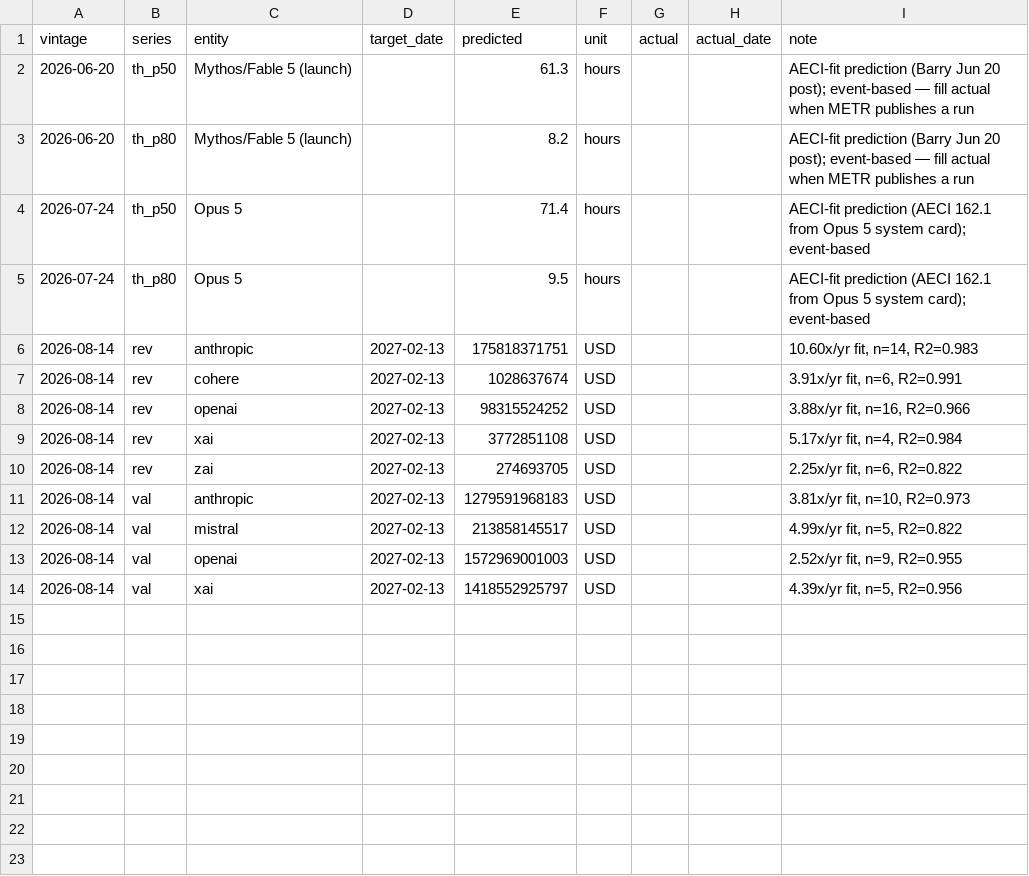
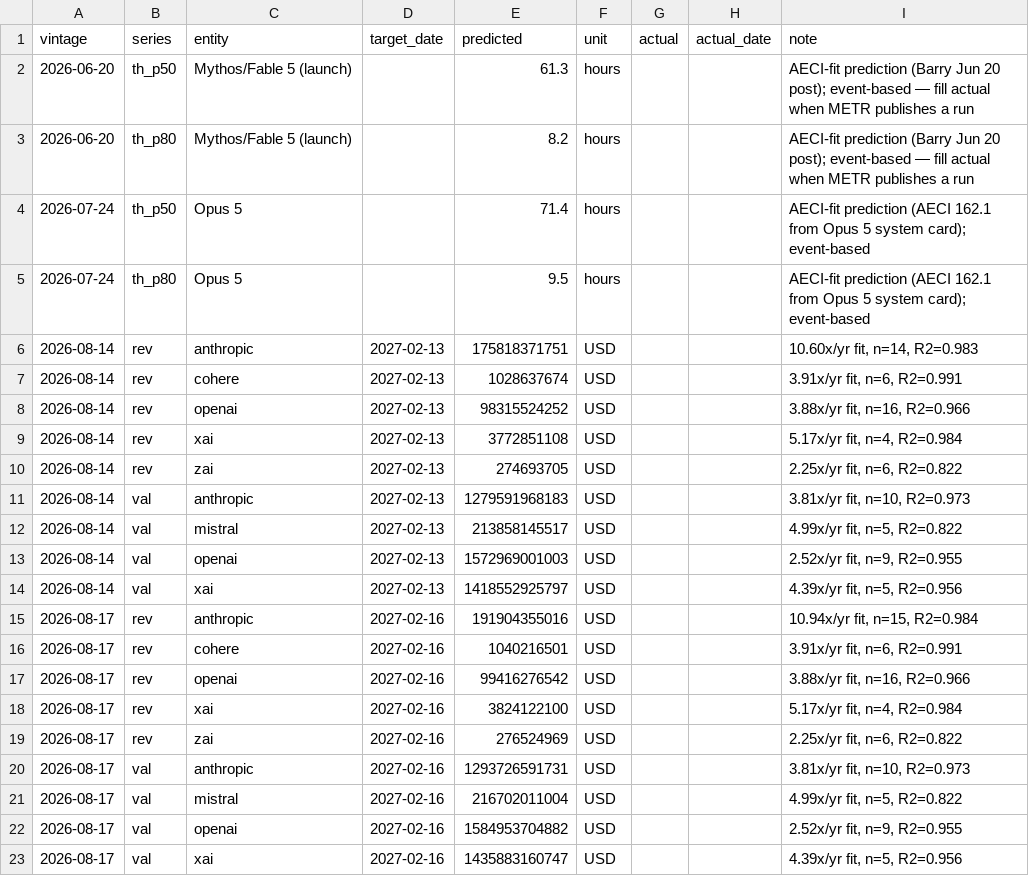
Before and after one commit to joansam/metr-chart, a CSV file: analysis/ledger.csv, drawn as a sheet; the diff names each change by its address in the sheet, - before the commit and + after, or states it on an @@ line.

```diff
--- a/analysis/ledger.csv
+++ b/analysis/ledger.csv
+row 15: 2026-08-17 | rev | anthropic | 2027-02-16 | 191904355016 | USD |  |  | 10.94x/yr fit, n=15, R2=0.984
+row 16: 2026-08-17 | rev | cohere | 2027-02-16 | 1040216501 | USD |  |  | 3.91x/yr fit, n=6, R2=0.991
+row 17: 2026-08-17 | rev | openai | 2027-02-16 | 99416276542 | USD |  |  | 3.88x/yr fit, n=16, R2=0.966
+row 18: 2026-08-17 | rev | xai | 2027-02-16 | 3824122100 | USD |  |  | 5.17x/yr fit, n=4, R2=0.984
+row 19: 2026-08-17 | rev | zai | 2027-02-16 | 276524969 | USD |  |  | 2.25x/yr fit, n=6, R2=0.822
+row 20: 2026-08-17 | val | anthropic | 2027-02-16 | 1293726591731 | USD |  |  | 3.81x/yr fit, n=10, R2=0.973
+row 21: 2026-08-17 | val | mistral | 2027-02-16 | 216702011004 | USD |  |  | 4.99x/yr fit, n=5, R2=0.822
+row 22: 2026-08-17 | val | openai | 2027-02-16 | 1584953704882 | USD |  |  | 2.52x/yr fit, n=9, R2=0.955
+row 23: 2026-08-17 | val | xai | 2027-02-16 | 1435883160747 | USD |  |  | 4.39x/yr fit, n=5, R2=0.956
```
Also changed, not shown: analysis/data/ai_companies_revenue_reports.csv, 2 other files.
